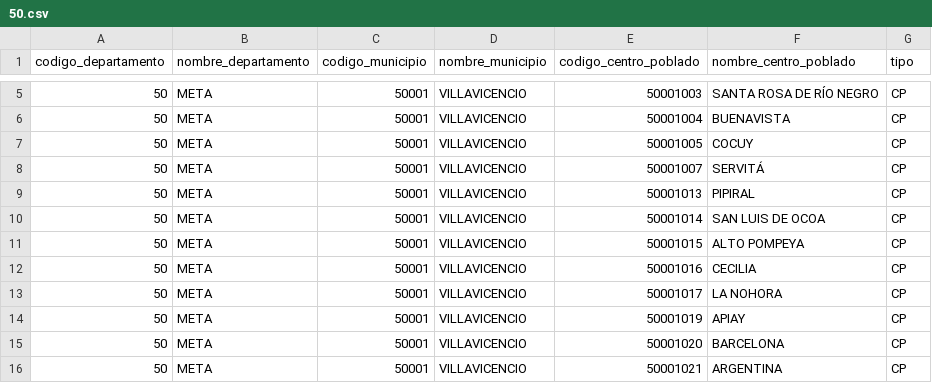
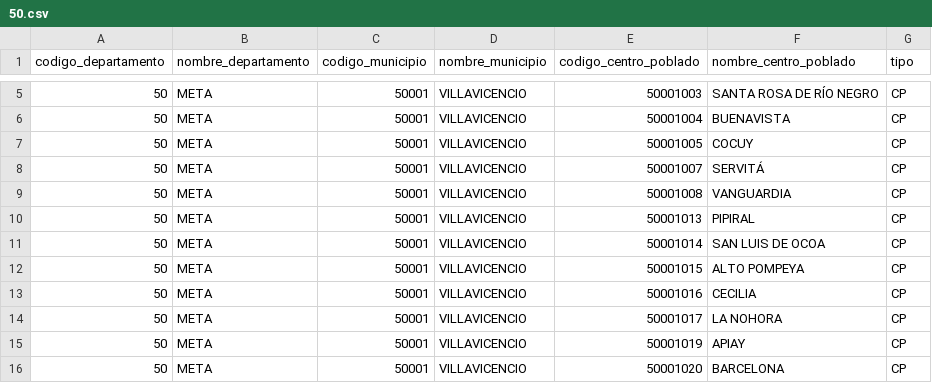
Before and after one commit to santiagofep/danecode, a CSV file: danecode/files/centros_poblados/50.csv, drawn as a sheet; only a part is shown, gaps mark what is left out; the shorter side is filled out with more unchanged rows; the diff names each change by its address in the sheet, - before the commit and + after, or states it on an @@ line.

```diff
--- a/danecode/files/centros_poblados/50.csv
+++ b/danecode/files/centros_poblados/50.csv
+row 9: 50 | META | 50001 | VILLAVICENCIO | 50001008 | VANGUARDIA | CP
```
Also changed, not shown: danecode/files/centros_poblados/05.csv, danecode/files/centros_poblados/25.csv, 7 other files.
